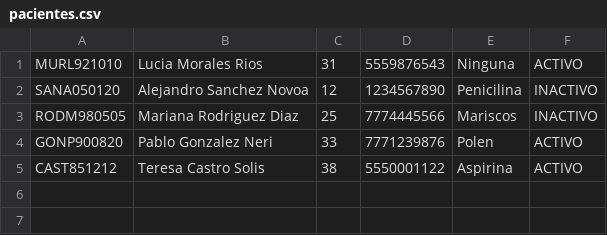
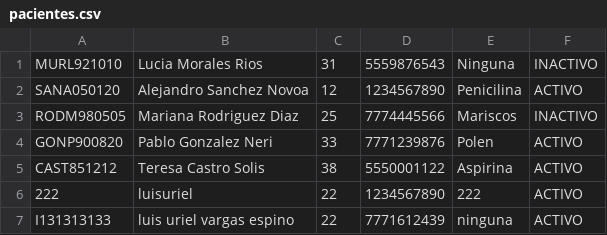
Before and after one commit to 20253ds097-netizen/utez-2d-inventario-javafx-equipo12, a CSV file: Proyecto/data/pacientes.csv, drawn as a sheet.

Commit message:
Final CRUD Paciente - Equipo 12

```diff
--- a/Proyecto/data/pacientes.csv
+++ b/Proyecto/data/pacientes.csv
@@ -1,3 +1,3 @@
-MURL921010,Lucia Morales Rios,31,5559876543,Ninguna,ACTIVO
-SANA050120,Alejandro Sanchez Novoa,12,1234567890,Penicilina,INACTIVO
+MURL921010,Lucia Morales Rios,31,5559876543,Ninguna,INACTIVO
+SANA050120,Alejandro Sanchez Novoa,12,1234567890,Penicilina,ACTIVO
 RODM980505,Mariana Rodriguez Diaz,25,7774445566,Mariscos,INACTIVO
@@ -5 +5,3 @@ GONP900820,Pablo Gonzalez Neri,33,7771239876,Polen,ACTIVO
 CAST851212,Teresa Castro Solis,38,5550001122,Aspirina,ACTIVO
+222,luisuriel,22,1234567890,222,ACTIVO
+I131313133,luis uriel vargas espino,22,7771612439,ninguna,ACTIVO
```
Also changed, not shown: 4 other files.
